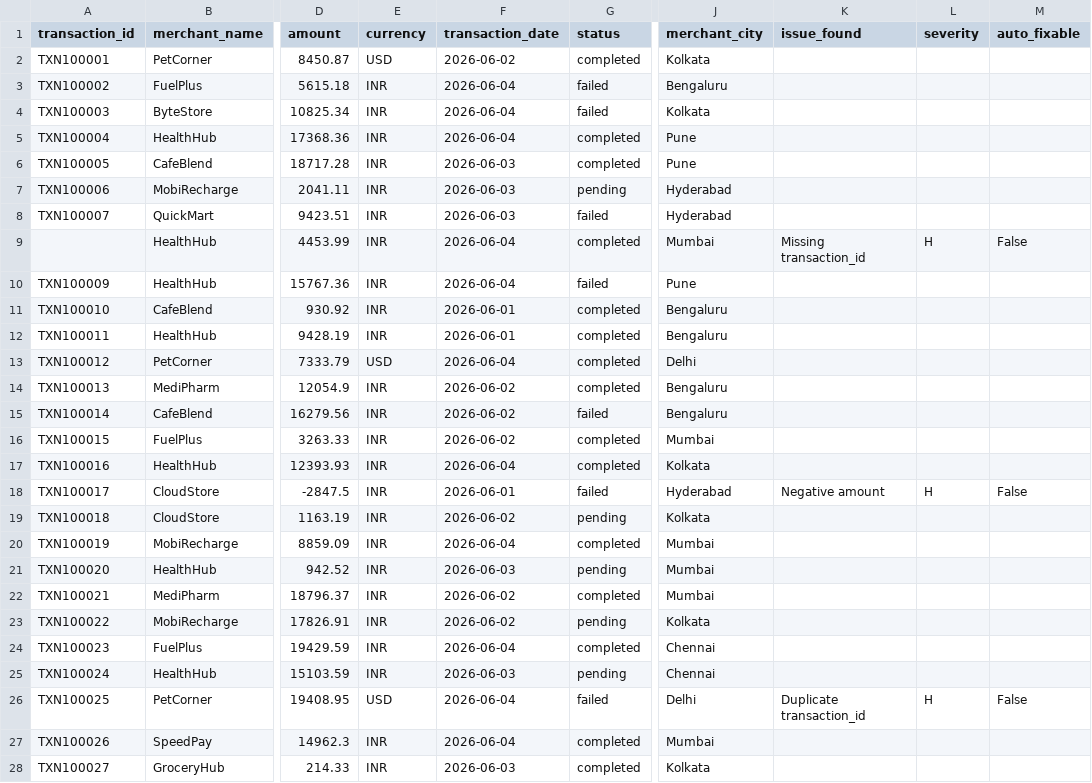
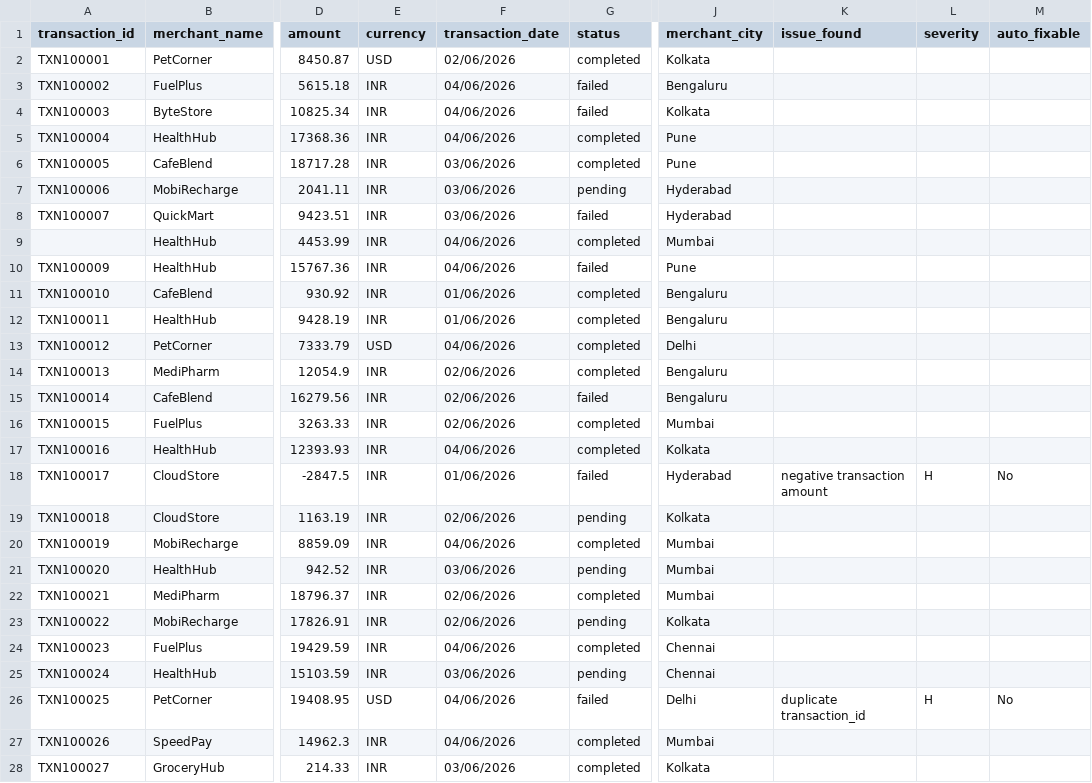
Before and after one commit to Kuwar-Vishnudatt/sigma-genai-de, a CSV file: day11/lab/manual_first_annotated.csv, drawn as a sheet; only a part is shown, gaps mark what is left out; the diff covers the shown part only; the diff names each change by its address in the sheet, - before the commit and + after, or states it on an @@ line.

```diff
--- a/day11/lab/manual_first_annotated.csv
+++ b/day11/lab/manual_first_annotated.csv
-F2 (transaction_date): 2026-06-02
+F2 (transaction_date): 02/06/2026
-F3:F5 (transaction_date): 2026-06-04
+F3:F5 (transaction_date): 04/06/2026
-F6:F8 (transaction_date): 2026-06-03
+F6:F8 (transaction_date): 03/06/2026
-F9:F10 (transaction_date): 2026-06-04
+F9:F10 (transaction_date): 04/06/2026
-K9 (issue_found): Missing transaction_id
+K9 (issue_found): (empty)
-L9 (severity): H
+L9 (severity): (empty)
-M9 (auto_fixable): False
+M9 (auto_fixable): (empty)
-F11:F12 (transaction_date): 2026-06-01
+F11:F12 (transaction_date): 01/06/2026
-F13 (transaction_date): 2026-06-04
+F13 (transaction_date): 04/06/2026
-F14:F16 (transaction_date): 2026-06-02
+F14:F16 (transaction_date): 02/06/2026
-F17 (transaction_date): 2026-06-04
+F17 (transaction_date): 04/06/2026
-F18 (transaction_date): 2026-06-01
+F18 (transaction_date): 01/06/2026
-K18 (issue_found): Negative amount
+K18 (issue_found): negative transaction amount
-M18 (auto_fixable): False
+M18 (auto_fixable): No
-F19 (transaction_date): 2026-06-02
+F19 (transaction_date): 02/06/2026
-F20 (transaction_date): 2026-06-04
+F20 (transaction_date): 04/06/2026
-F21 (transaction_date): 2026-06-03
+F21 (transaction_date): 03/06/2026
-F22:F23 (transaction_date): 2026-06-02
+F22:F23 (transaction_date): 02/06/2026
-F24 (transaction_date): 2026-06-04
+F24 (transaction_date): 04/06/2026
-F25 (transaction_date): 2026-06-03
+F25 (transaction_date): 03/06/2026
-F26:F27 (transaction_date): 2026-06-04
+F26:F27 (transaction_date): 04/06/2026
-K26 (issue_found): Duplicate transaction_id
+K26 (issue_found): duplicate transaction_id
-M26 (auto_fixable): False
+M26 (auto_fixable): No
-F28 (transaction_date): 2026-06-03
+F28 (transaction_date): 03/06/2026
```
Also changed, not shown: 100 edited cells elsewhere in this file, 4 other files.
